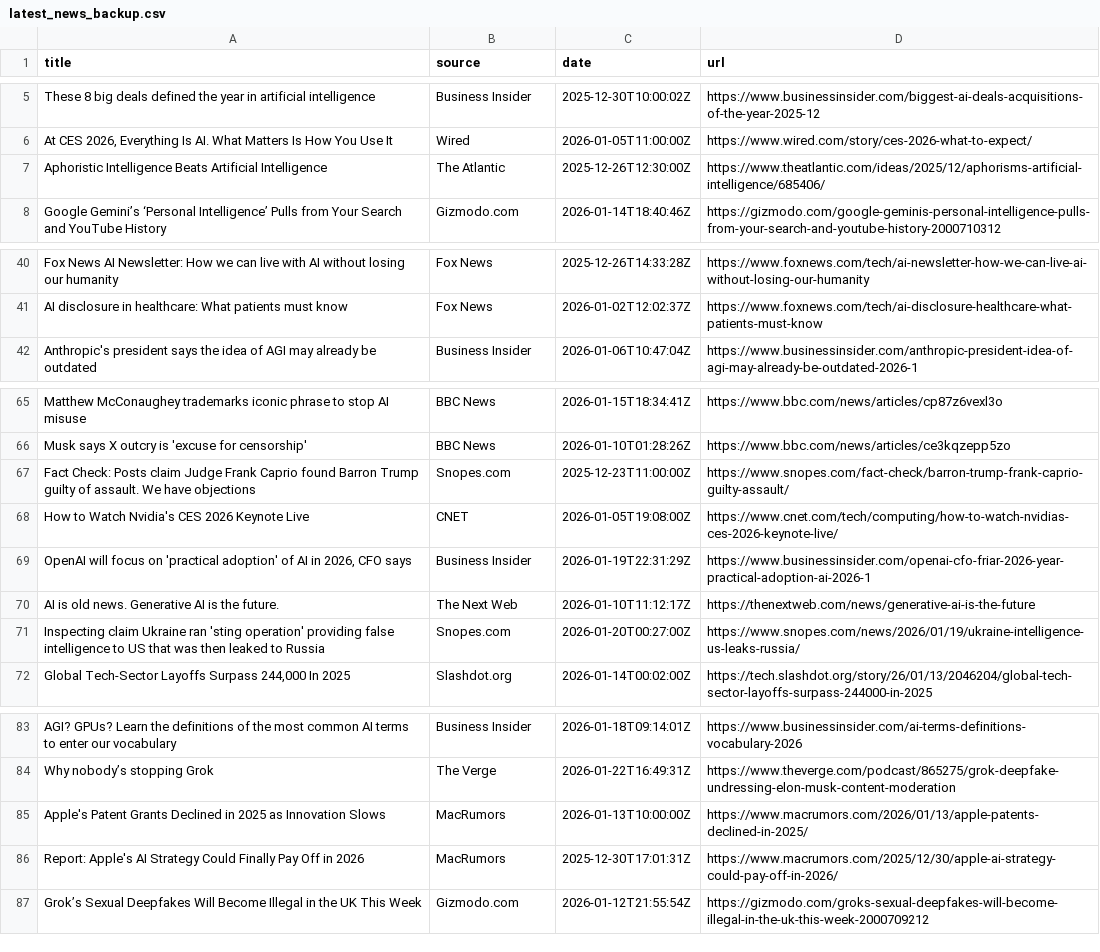
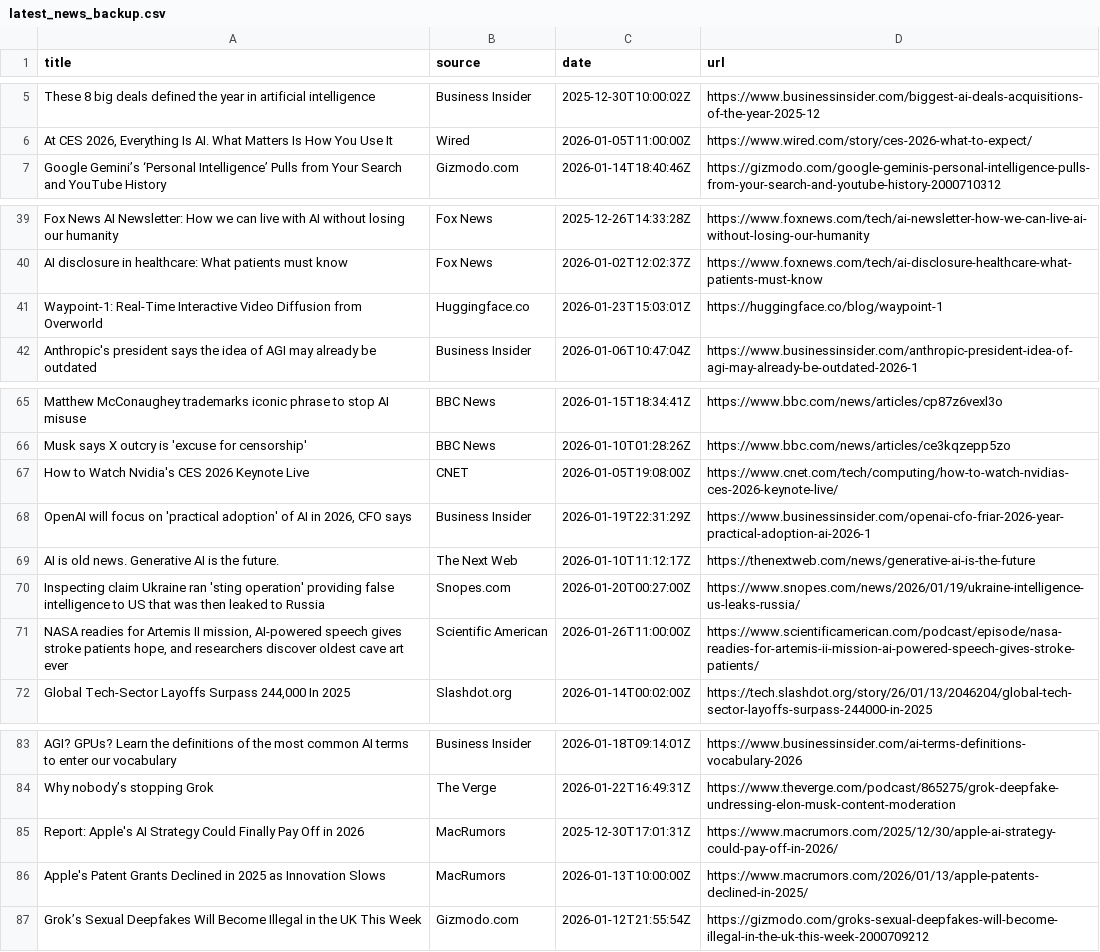
Before and after one commit to hasanovmurad/AI-News-Pipeline, a CSV file: latest_news_backup.csv, drawn as a sheet; only a part is shown, gaps mark what is left out; the diff covers the shown part only.

```diff
--- a/latest_news_backup.csv
+++ b/latest_news_backup.csv
@@ -6,3 +6,2 @@ These 8 big deals defined the year in artificial intelligence,Business Insider,2
 "At CES 2026, Everything Is AI. What Matters Is How You Use It",Wired,2026-01-05T11:00:00Z,https://www.wired.com/story/ces-2026-what-to-expect/
-Aphoristic Intelligence Beats Artificial Intelligence,The Atlantic,2025-12-26T12:30:00Z,https://www.theatlantic.com/ideas/2025/12/aphorisms-artificial-intelligence/685406/
 Google Gemini’s ‘Personal Intelligence’ Pulls from Your Search and YouTube History,Gizmodo.com,2026-01-14T18:40:46Z,https://gizmodo.com/google-geminis-personal-intelligence-pulls-from-your-search-and-youtube-history-2000710312
@@ -41,2 +40,3 @@ Fox News AI Newsletter: How we can live with AI without losing our humanity,Fox
 AI disclosure in healthcare: What patients must know,Fox News,2026-01-02T12:02:37Z,https://www.foxnews.com/tech/ai-disclosure-healthcare-what-patients-must-know
+Waypoint-1: Real-Time Interactive Video Diffusion from Overworld,Huggingface.co,2026-01-23T15:03:01Z,https://huggingface.co/blog/waypoint-1
 Anthropic's president says the idea of AGI may already be outdated,Business Insider,2026-01-06T10:47:04Z,https://www.businessinsider.com/anthropic-president-idea-of-agi-may-already-be-outdated-2026-1
@@ -66,3 +66,2 @@ Matthew McConaughey trademarks iconic phrase to stop AI misuse,BBC News,2026-01-
 Musk says X outcry is 'excuse for censorship',BBC News,2026-01-10T01:28:26Z,https://www.bbc.com/news/articles/ce3kqzepp5zo
-Fact Check: Posts claim Judge Frank Caprio found Barron Trump guilty of assault. We have objections,Snopes.com,2025-12-23T11:00:00Z,https://www.snopes.com/fact-check/barron-trump-frank-caprio-guilty-assault/
 How to Watch Nvidia's CES 2026 Keynote Live,CNET,2026-01-05T19:08:00Z,https://www.cnet.com/tech/computing/how-to-watch-nvidias-ces-2026-keynote-live/
@@ -71,2 +70,3 @@ AI is old news. Generative AI is the future.,The Next Web,2026-01-10T11:12:17Z,h
 Inspecting claim Ukraine ran 'sting operation' providing false intelligence to US that was then leaked to Russia,Snopes.com,2026-01-20T00:27:00Z,https://www.snopes.com/news/2026/01/19/ukraine-intelligence-us-leaks-russia/
+"NASA readies for Artemis II mission, AI-powered speech gives stroke patients hope, and researchers discover oldest cave art ever",Scientific American,2026-01-26T11:00:00Z,https://www.scientificamerican.com/podcast/episode/nasa-readies-for-artemis-ii-mission-ai-powered-speech-gives-stroke-patients/
 "Global Tech-Sector Layoffs Surpass 244,000 In 2025",Slashdot.org,2026-01-14T00:02:00Z,https://tech.slashdot.org/story/26/01/13/2046204/global-tech-sector-layoffs-surpass-244000-in-2025
@@ -84,4 +84,4 @@ AGI? GPUs? Learn the definitions of the most common AI terms to enter our vocabu
 Why nobody’s stopping Grok,The Verge,2026-01-22T16:49:31Z,https://www.theverge.com/podcast/865275/grok-deepfake-undressing-elon-musk-content-moderation
+Report: Apple's AI Strategy Could Finally Pay Off in 2026,MacRumors,2025-12-30T17:01:31Z,https://www.macrumors.com/2025/12/30/apple-ai-strategy-could-pay-off-in-2026/
 Apple's Patent Grants Declined in 2025 as Innovation Slows,MacRumors,2026-01-13T10:00:00Z,https://www.macrumors.com/2026/01/13/apple-patents-declined-in-2025/
-Report: Apple's AI Strategy Could Finally Pay Off in 2026,MacRumors,2025-12-30T17:01:31Z,https://www.macrumors.com/2025/12/30/apple-ai-strategy-could-pay-off-in-2026/
 Grok’s Sexual Deepfakes Will Become Illegal in the UK This Week,Gizmodo.com,2026-01-12T21:55:54Z,https://gizmodo.com/groks-sexual-deepfakes-will-become-illegal-in-the-uk-this-week-2000709212
```
Also changed, not shown: 5 added rows and 6 removed rows elsewhere in this file, 5 other files.
